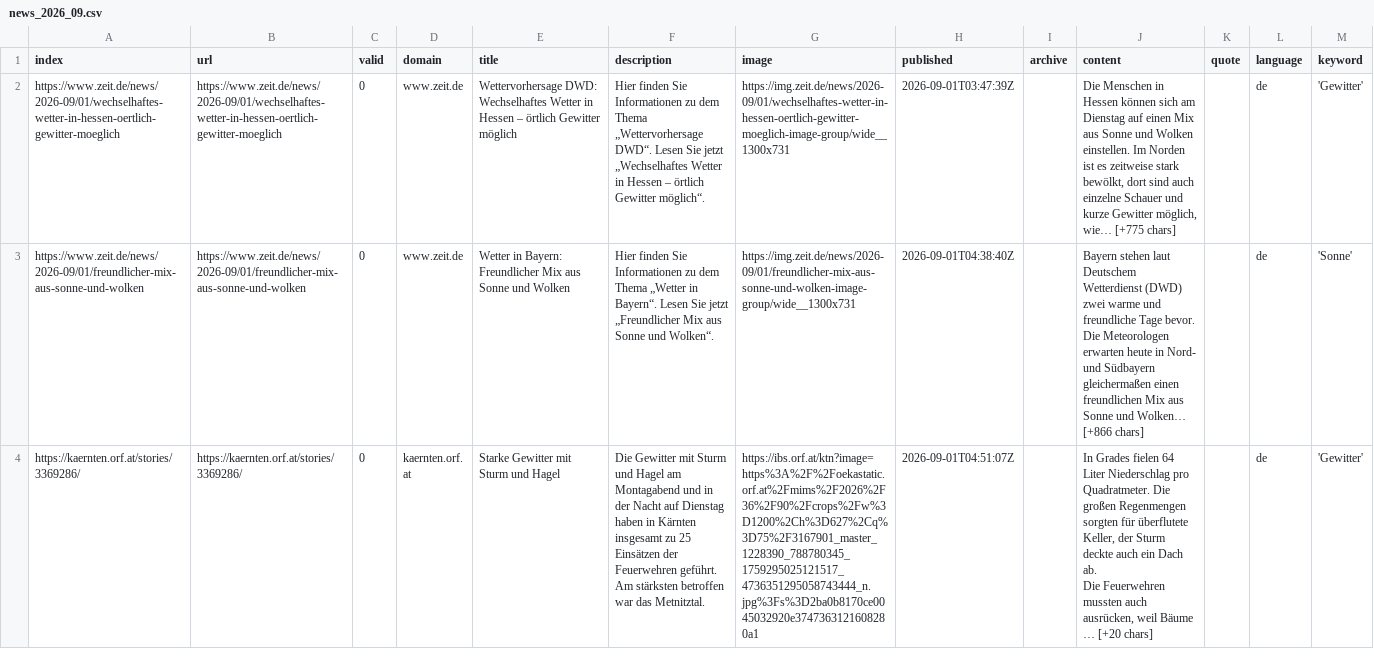
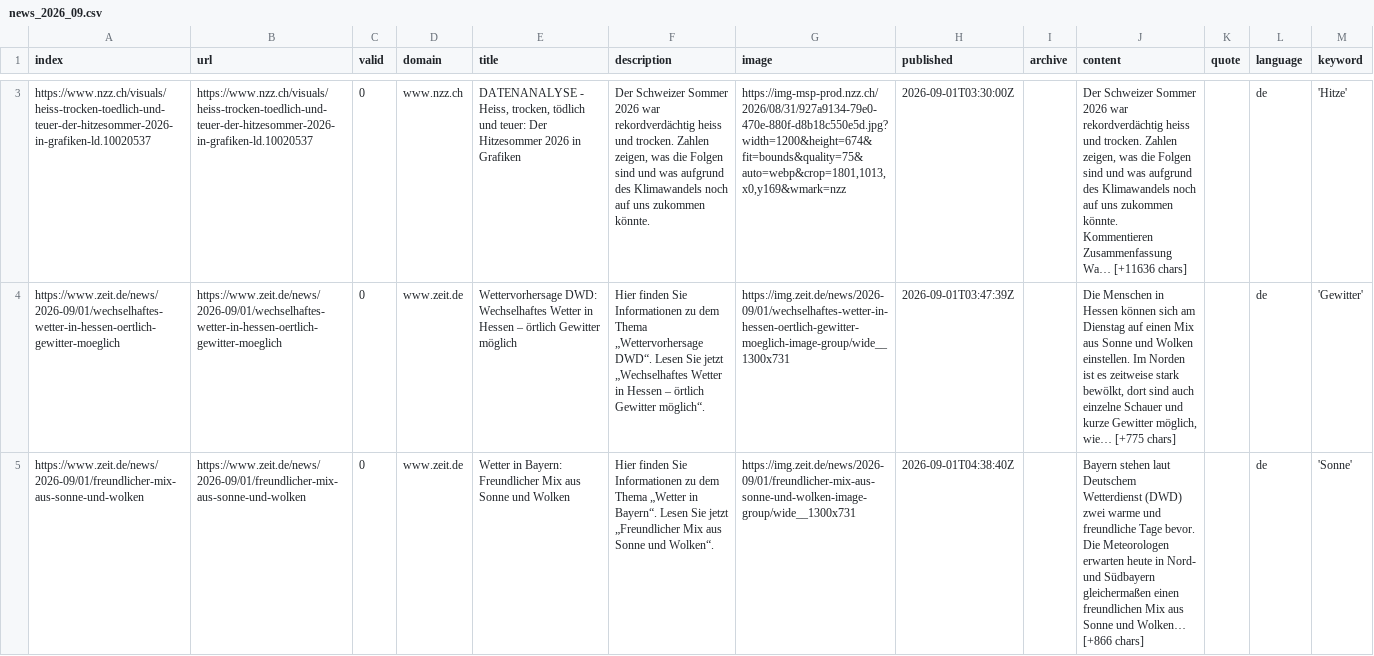
Before and after one commit to PhGeo-Word-Harvest/IceCreamIsComing, a CSV file: csv/news_2026_09.csv, drawn as a sheet; only a part is shown, gaps mark what is left out; the shorter side is filled out with more unchanged rows; ↵ is a line break in a cell; the diff covers the shown part only; the diff names each change by its address in the sheet, - before the commit and + after, or states it on an @@ line.

```diff
--- a/csv/news_2026_09.csv
+++ b/csv/news_2026_09.csv
+row 3: https://www.nzz.ch/visuals/heiss-trocken-toedlich-und-teuer-der-hitzesommer-2026-in-grafiken-ld.10020537 | https://www.nzz.ch/visuals/heiss-trocken-toedlich-und-teuer-der-hitzesommer-2026-in-grafiken-ld.10020537 | 0 | www.nzz.ch | DATENANALYSE - Heiss, trocken, tödlich und teuer: Der Hitzesommer 2026 in Grafiken | Der Schweizer Sommer 2026 war rekordverdächtig heiss und trocken. Zahlen zeigen, was die Folgen sind und was aufgrund des Klimawandels noch auf uns zukommen könnte. | https://img-msp-prod.nzz.ch/2026/08/31/927a9134-79e0-470e-880f-d8b18c550e5d.jpg?width=1200&height=674&fit=bounds&quality=75&auto=webp&crop=1801,1013,x0,y169&wmark=nzz | 2026-09-01T03:30:00Z |  | Der Schweizer Sommer 2026 war rekordverdächtig heiss und trocken. Zahlen zeigen, was die Folgen sind und was aufgrund des Klimawandels noch auf uns zukommen könnte. ↵ Kommentieren ↵ Zusammenfassung ↵ Wa… [+11636 chars] |  | de | 'Hitze'
```
Also changed, not shown: 1 added row elsewhere in this file, csv/news_2026_08.csv, keywords.csv.
